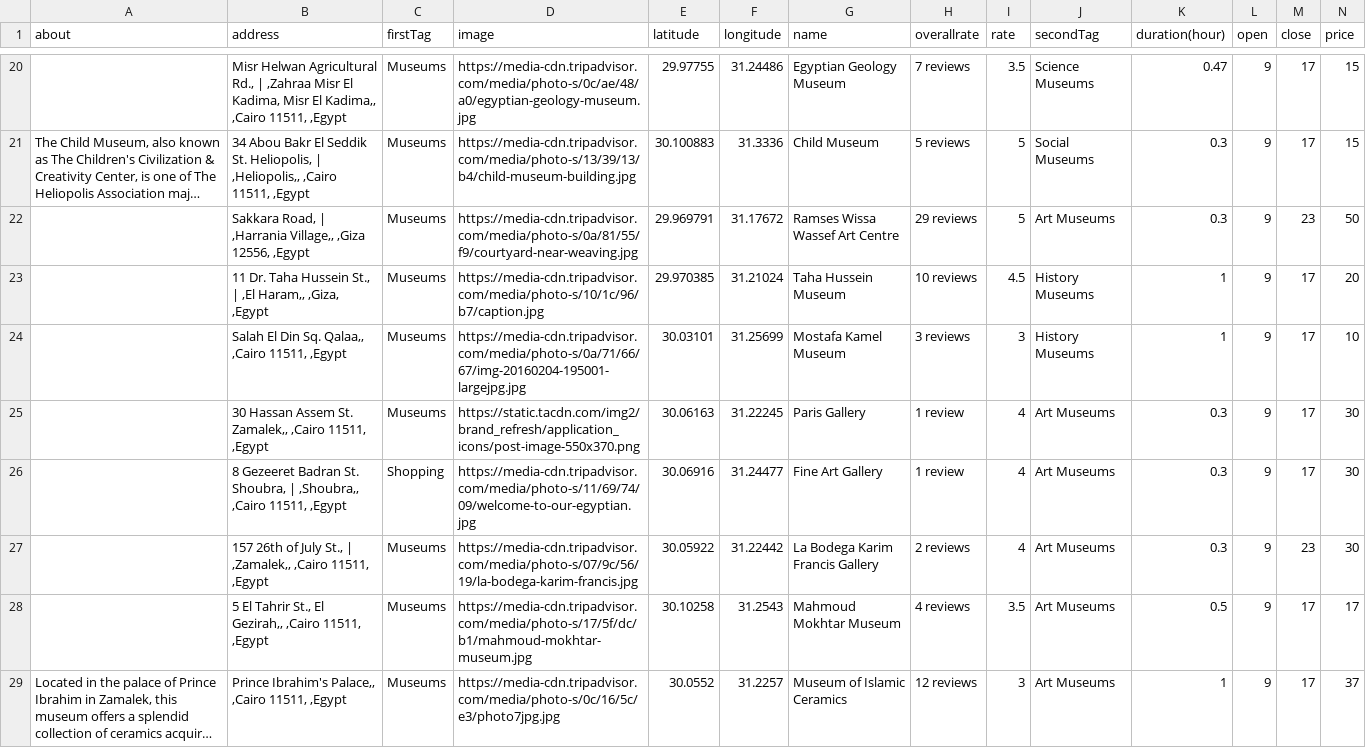
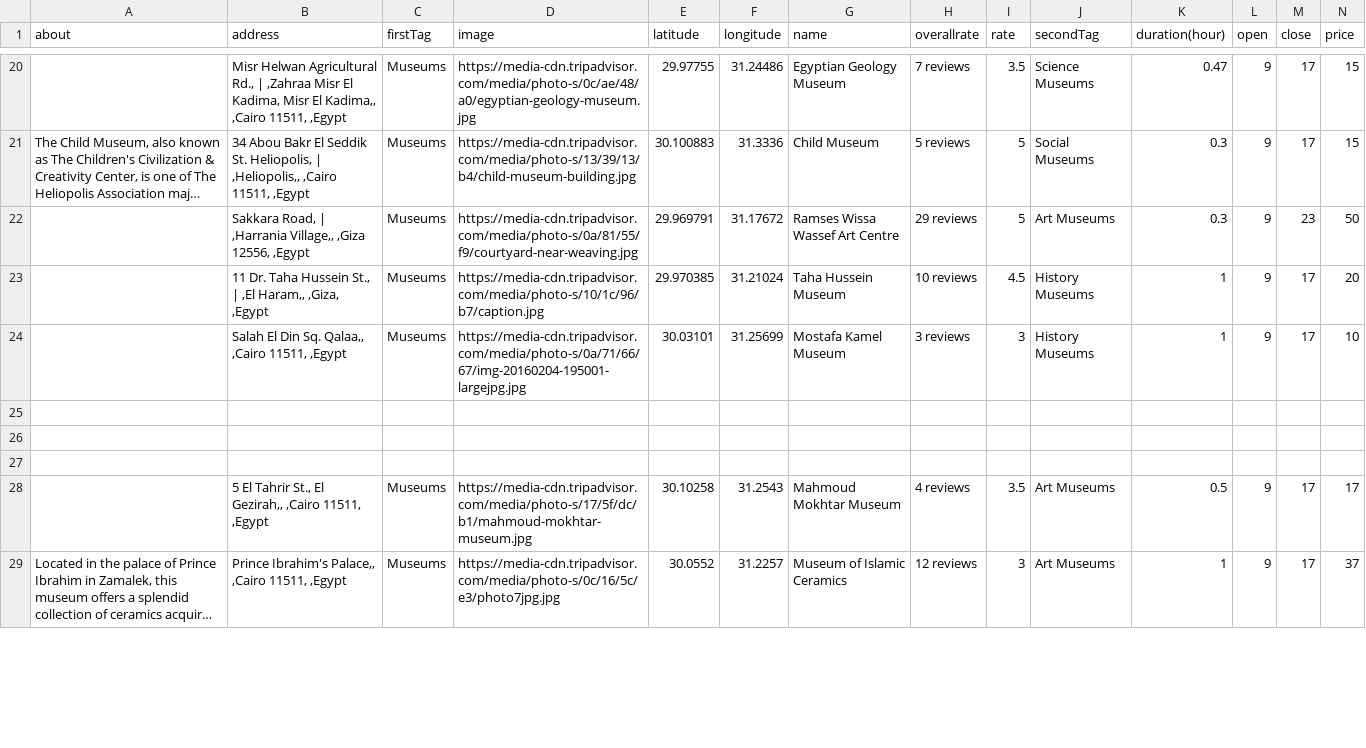
Before and after one commit to PavlySz/DUX-Trip, a CSV file: museums.csv, drawn as a sheet; only a part is shown, gaps mark what is left out; long unchanged cells end in …; the diff covers the shown part only; the diff names each change by its address in the sheet, - before the commit and + after, or states it on an @@ line.

Commit message:
Reformatted dataset

```diff
--- a/museums.csv
+++ b/museums.csv
-row 25:  | 30 Hassan Assem St. Zamalek,, ,Cairo 11511, ,Egypt | Museums | https://static.tacdn.com/img2/brand_refresh/application_icons/post-image-550x370.png | 30.06163 | 31.22245 | Paris Gallery | 1 review | 4 | Art Museums | 0.3 | 9 | 17 | 30
+row 25: (empty)
-row 26:  | 8 Gezeeret Badran St. Shoubra, | ,Shoubra,, ,Cairo 11511, ,Egypt | Shopping | https://media-cdn.tripadvisor.com/media/photo-s/11/69/74/09/welcome-to-our-egyptian.jpg | 30.06916 | 31.24477 | Fine Art Gallery | 1 review | 4 | Art Museums | 0.3 | 9 | 17 | 30
+row 26: (empty)
-row 27:  | 157 26th of July St., | ,Zamalek,, ,Cairo 11511, ,Egypt | Museums | https://media-cdn.tripadvisor.com/media/photo-s/07/9c/56/19/la-bodega-karim-francis.jpg | 30.05922 | 31.22442 | La Bodega Karim Francis Gallery | 2 reviews | 4 | Art Museums | 0.3 | 9 | 23 | 30
+row 27: (empty)
```
Also changed, not shown: 1 added row, 1 removed row and 41 edited cells elsewhere in this file.
